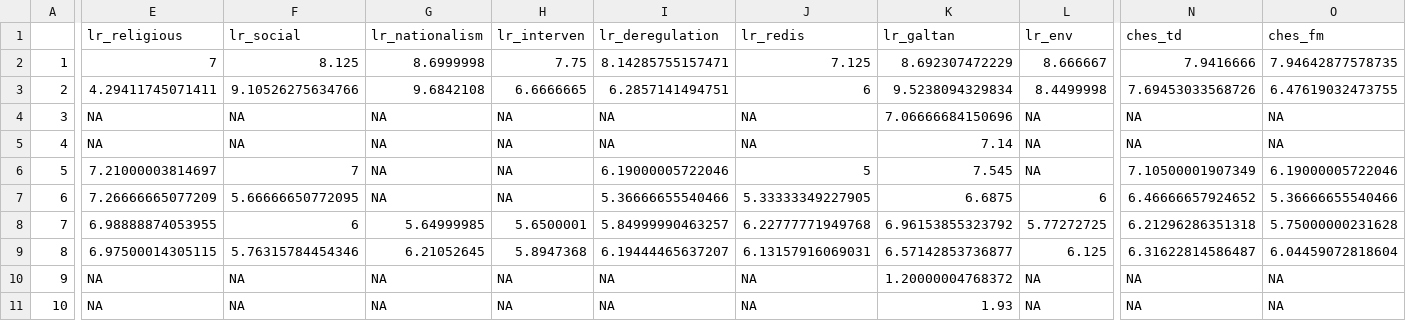
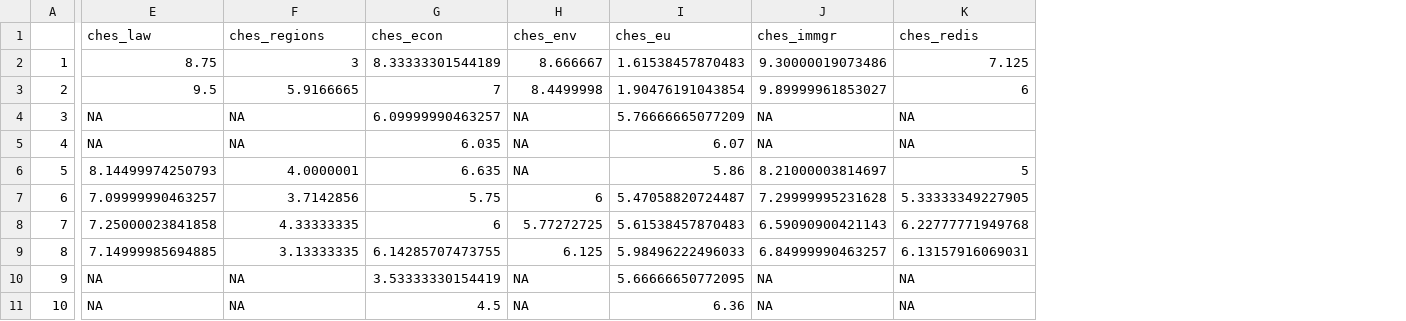
Before and after one commit to hungnguyen167/ContextScale, a CSV file: data/r_outputs/ches_deu.csv, drawn as a sheet; only a part is shown, gaps mark what is left out; removed rows and columns are numbered as before the commit, all else as after; the diff covers the shown part only; the diff names each change by its address in the sheet, - before the commit and + after, or states it on an @@ line.

```diff
--- a/data/r_outputs/ches_deu.csv
+++ b/data/r_outputs/ches_deu.csv
-column G (lr_nationalism), rows 2-11: 8.6999998 | 9.6842108 | NA | NA | NA | NA | 5.64999985 | 6.21052645 | NA | NA
+column G (ches_econ), rows 2-11: 8.33333301544189 | 7 | 6.09999990463257 | 6.035 | 6.635 | 5.75 | 6 | 6.14285707473755 | 3.53333330154419 | 4.5
+column I (ches_eu), rows 2-11: 1.61538457870483 | 1.90476191043854 | 5.76666665077209 | 6.07 | 5.86 | 5.47058820724487 | 5.61538457870483 | 5.98496222496033 | 5.66666650772095 | 6.36
-column K (lr_galtan), rows 2-11: 8.692307472229 | 9.5238094329834 | 7.06666684150696 | 7.14 | 7.545 | 6.6875 | 6.96153855323792 | 6.57142853736877 | 1.20000004768372 | 1.93
-column L (lr_env), rows 2-11: 8.666667 | 8.4499998 | NA | NA | NA | 6 | 5.77272725 | 6.125 | NA | NA
-column N (ches_td), rows 2-11: 7.9416666 | 7.69453033568726 | NA | NA | 7.10500001907349 | 6.46666657924652 | 6.21296286351318 | 6.31622814586487 | NA | NA
-column O (ches_fm), rows 2-11: 7.94642877578735 | 6.47619032473755 | NA | NA | 6.19000005722046 | 5.36666655540466 | 5.75000000231628 | 6.04459072818604 | NA | NA
-E1: lr_religious
+E1: ches_law
-F1: lr_social
+F1: ches_regions
-H1: lr_interven
+H1: ches_env
-J1: lr_deregulation
+J1: ches_immgr
-K1: lr_redis
+K1: ches_redis
-E2 (ches_law): 7
+E2 (ches_law): 8.75
-F2 (ches_regions): 8.125
+F2 (ches_regions): 3
-H2 (ches_env): 7.75
+H2 (ches_env): 8.666667
-J2 (ches_immgr): 8.14285755157471
+J2 (ches_immgr): 9.30000019073486
-E3 (ches_law): 4.29411745071411
+E3 (ches_law): 9.5
-F3 (ches_regions): 9.10526275634766
+F3 (ches_regions): 5.9166665
-H3 (ches_env): 6.6666665
+H3 (ches_env): 8.4499998
-J3 (ches_immgr): 6.2857141494751
+J3 (ches_immgr): 9.89999961853027
-E6 (ches_law): 7.21000003814697
+E6 (ches_law): 8.14499974250793
-F6 (ches_regions): 7
+F6 (ches_regions): 4.0000001
-J6 (ches_immgr): 6.19000005722046
+J6 (ches_immgr): 8.21000003814697
-E7 (ches_law): 7.26666665077209
+E7 (ches_law): 7.09999990463257
-F7 (ches_regions): 5.66666650772095
+F7 (ches_regions): 3.7142856
-H7 (ches_env): NA
+H7 (ches_env): 6
-J7 (ches_immgr): 5.36666655540466
+J7 (ches_immgr): 7.29999995231628
-E8 (ches_law): 6.98888874053955
+E8 (ches_law): 7.25000023841858
-F8 (ches_regions): 6
+F8 (ches_regions): 4.33333335
-H8 (ches_env): 5.6500001
+H8 (ches_env): 5.77272725
-J8 (ches_immgr): 5.84999990463257
+J8 (ches_immgr): 6.59090900421143
-E9 (ches_law): 6.97500014305115
+E9 (ches_law): 7.14999985694885
-F9 (ches_regions): 5.76315784454346
+F9 (ches_regions): 3.13333335
-H9 (ches_env): 5.8947368
+H9 (ches_env): 6.125
-J9 (ches_immgr): 6.19444465637207
+J9 (ches_immgr): 6.84999990463257
```
Also changed, not shown: 61 edited cells elsewhere in this file, data/py_outputs/r&c_env.csv, data/py_outputs/r&c_gen.csv, 11 other files.
